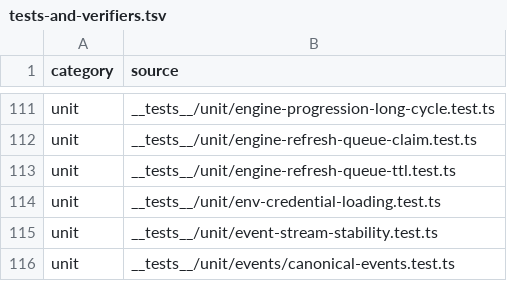
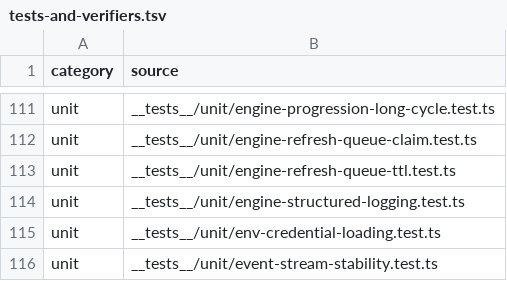
Before and after one commit to mxssnx-creator/CTS-K-N, a TSV file: docs/recreation/manifests/tests-and-verifiers.tsv, drawn as a sheet; only a part is shown, gaps mark what is left out; the shorter side is filled out with more unchanged rows; the diff names each change by its address in the sheet, - before the commit and + after, or states it on an @@ line.

```diff
--- a/docs/recreation/manifests/tests-and-verifiers.tsv
+++ b/docs/recreation/manifests/tests-and-verifiers.tsv
+row 114: unit | __tests__/unit/engine-structured-logging.test.ts
```
Also changed, not shown: docs/recreation/manifests/project-files.tsv, 4 other files.
